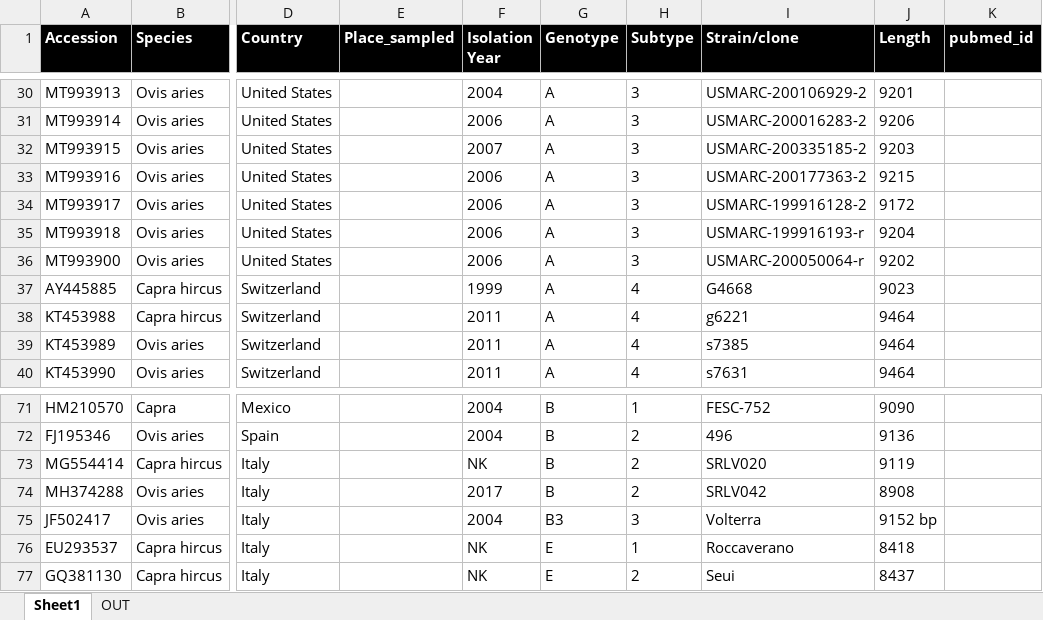
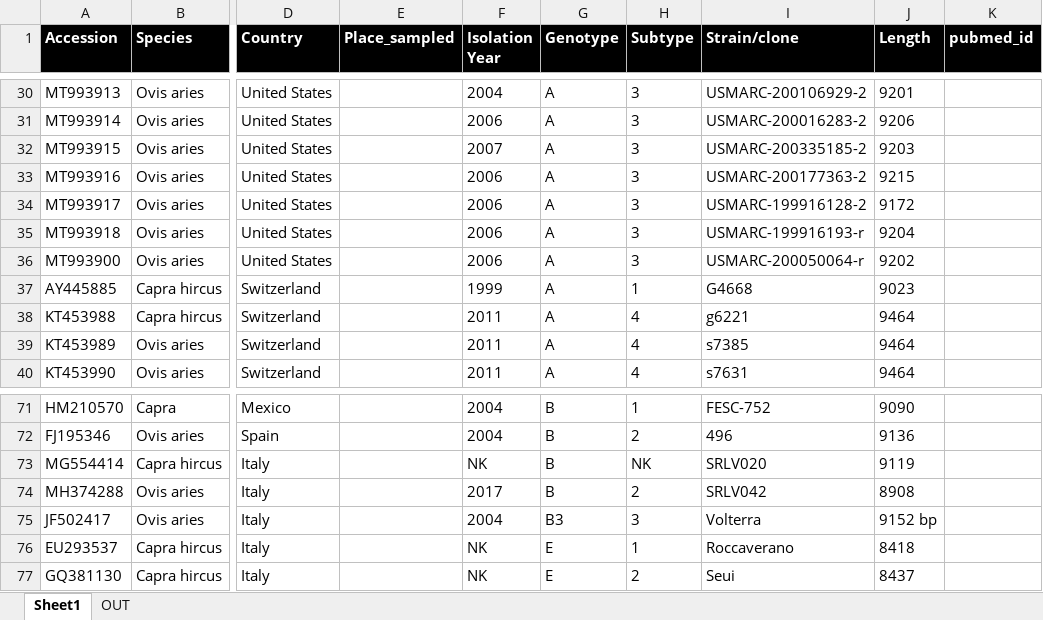
Before and after one commit to giffordlabcvr/Lentivirus-GLUE, an Excel workbook: tabular/extension/srlv-refseqs.xlsx, sheet Sheet1, drawn as a sheet; only a part is shown, gaps mark what is left out; values as stored, in another font and other column widths than the file's, no borders; the diff names each change by its address in the sheet, - before the commit and + after, or states it on an @@ line.

```diff
--- a/tabular/extension/srlv-refseqs.xlsx (sheet Sheet1)
+++ b/tabular/extension/srlv-refseqs.xlsx (sheet Sheet1)
-H37 (Subtype): 4
+H37 (Subtype): 1
-H73 (Subtype): 2
+H73 (Subtype): NK
```
Also changed, not shown: tabular/core/lenti-core-reference-data.xlsx, 30 other files.
